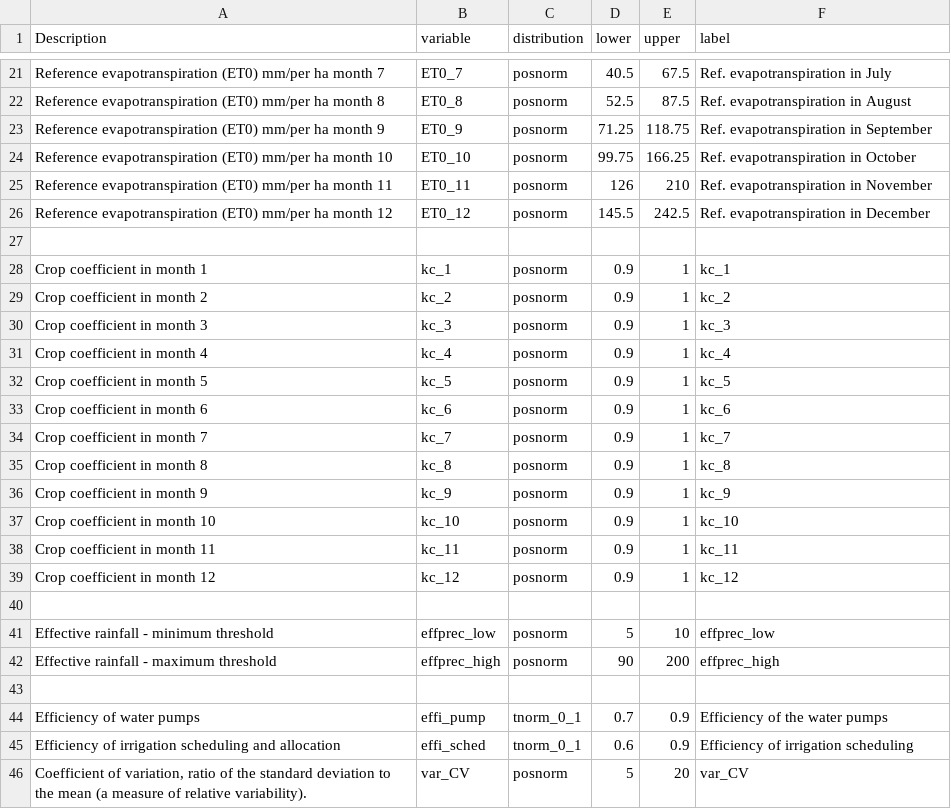
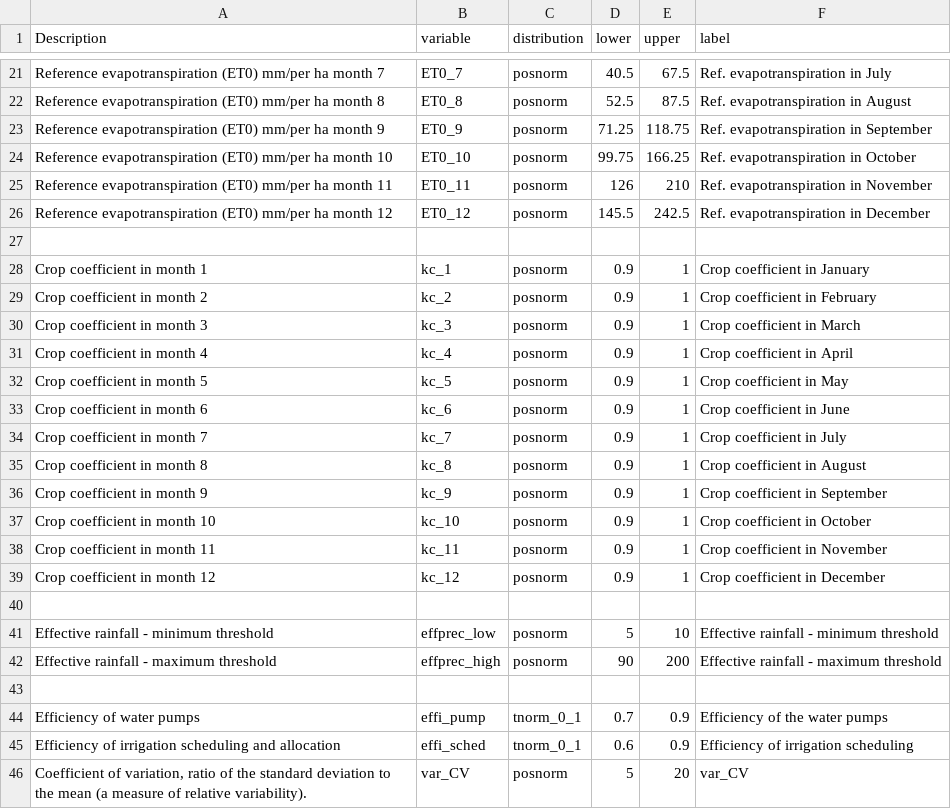
Before and after one commit to CWWhitney/Limpopo_model, a CSV file: data/limpopo_input_table.csv, drawn as a sheet; only a part is shown, gaps mark what is left out; the diff covers the shown part only.

```diff
--- a/data/limpopo_input_table.csv
+++ b/data/limpopo_input_table.csv
@@ -27,17 +27,17 @@ Reference evapotranspiration (ET0) mm/per ha month 12,ET0_12,posnorm,145.5,242.5
 ,,,,,
-Crop coefficient in month 1,kc_1,posnorm,0.9,1,kc_1
-Crop coefficient in month 2,kc_2,posnorm,0.9,1,kc_2
-Crop coefficient in month 3,kc_3,posnorm,0.9,1,kc_3
-Crop coefficient in month 4,kc_4,posnorm,0.9,1,kc_4
-Crop coefficient in month 5,kc_5,posnorm,0.9,1,kc_5
-Crop coefficient in month 6,kc_6,posnorm,0.9,1,kc_6
-Crop coefficient in month 7,kc_7,posnorm,0.9,1,kc_7
-Crop coefficient in month 8,kc_8,posnorm,0.9,1,kc_8
-Crop coefficient in month 9,kc_9,posnorm,0.9,1,kc_9
-Crop coefficient in month 10,kc_10,posnorm,0.9,1,kc_10
-Crop coefficient in month 11,kc_11,posnorm,0.9,1,kc_11
-Crop coefficient in month 12,kc_12,posnorm,0.9,1,kc_12
+Crop coefficient in month 1,kc_1,posnorm,0.9,1,Crop coefficient in January
+Crop coefficient in month 2,kc_2,posnorm,0.9,1,Crop coefficient in February
+Crop coefficient in month 3,kc_3,posnorm,0.9,1,Crop coefficient in March
+Crop coefficient in month 4,kc_4,posnorm,0.9,1,Crop coefficient in April
+Crop coefficient in month 5,kc_5,posnorm,0.9,1,Crop coefficient in May
+Crop coefficient in month 6,kc_6,posnorm,0.9,1,Crop coefficient in June
+Crop coefficient in month 7,kc_7,posnorm,0.9,1,Crop coefficient in July
+Crop coefficient in month 8,kc_8,posnorm,0.9,1,Crop coefficient in August
+Crop coefficient in month 9,kc_9,posnorm,0.9,1,Crop coefficient in September
+Crop coefficient in month 10,kc_10,posnorm,0.9,1,Crop coefficient in October
+Crop coefficient in month 11,kc_11,posnorm,0.9,1,Crop coefficient in November
+Crop coefficient in month 12,kc_12,posnorm,0.9,1,Crop coefficient in December
 ,,,,,
-Effective rainfall - minimum threshold,effprec_low,posnorm,5,10,effprec_low
-Effective rainfall - maximum threshold,effprec_high,posnorm,90,200,effprec_high
+Effective rainfall - minimum threshold,effprec_low,posnorm,5,10,Effective rainfall - minimum threshold
+Effective rainfall - maximum threshold,effprec_high,posnorm,90,200,Effective rainfall - maximum threshold
 ,,,,,
```
Also changed, not shown: 38 edited cells elsewhere in this file.
